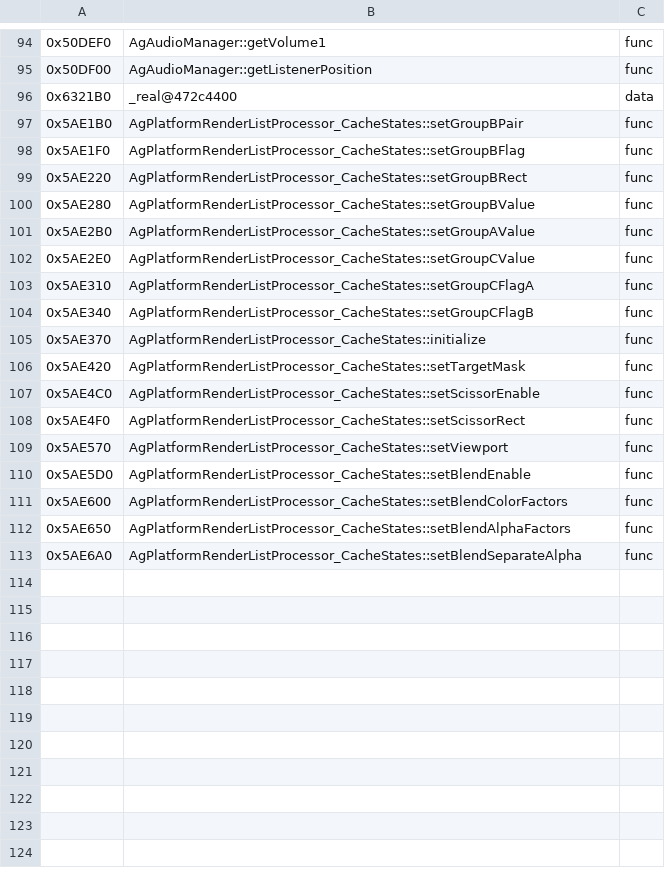
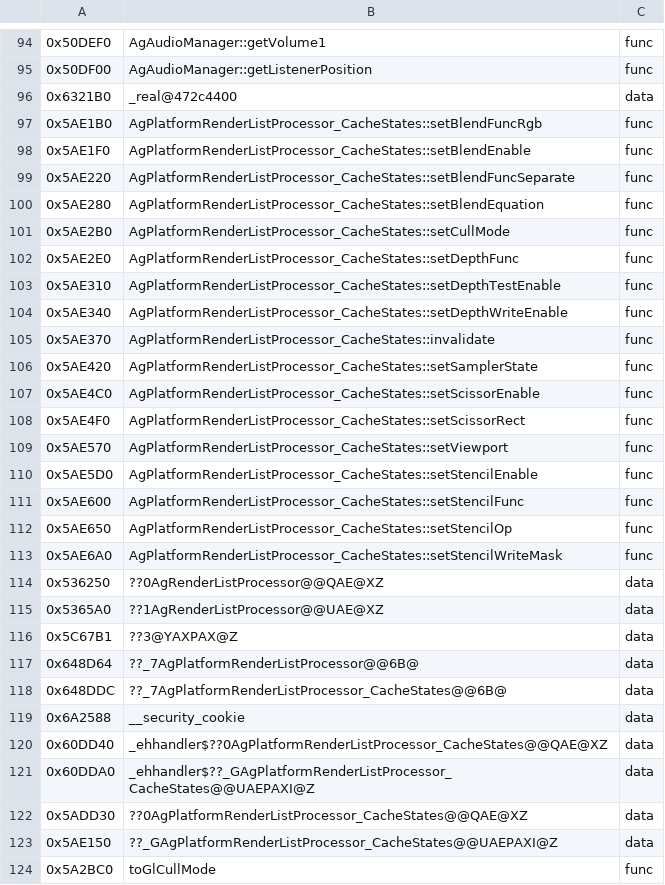
Before and after one commit to Pucas01/DISTRUST, a TSV file: config/symbols.tsv, drawn as a sheet; only a part is shown, gaps mark what is left out; the diff covers the shown part only.

Commit message:
Actually AgPlatformRenderListProcessor_CacheStates

```diff
--- a/config/symbols.tsv
+++ b/config/symbols.tsv
@@ -96,12 +96,12 @@
 0x6321B0	_real@472c4400	data
-0x5AE1B0	AgPlatformRenderListProcessor_CacheStates::setGroupBPair	func
-0x5AE1F0	AgPlatformRenderListProcessor_CacheStates::setGroupBFlag	func
-0x5AE220	AgPlatformRenderListProcessor_CacheStates::setGroupBRect	func
-0x5AE280	AgPlatformRenderListProcessor_CacheStates::setGroupBValue	func
-0x5AE2B0	AgPlatformRenderListProcessor_CacheStates::setGroupAValue	func
-0x5AE2E0	AgPlatformRenderListProcessor_CacheStates::setGroupCValue	func
-0x5AE310	AgPlatformRenderListProcessor_CacheStates::setGroupCFlagA	func
-0x5AE340	AgPlatformRenderListProcessor_CacheStates::setGroupCFlagB	func
-0x5AE370	AgPlatformRenderListProcessor_CacheStates::initialize	func
-0x5AE420	AgPlatformRenderListProcessor_CacheStates::setTargetMask	func
+0x5AE1B0	AgPlatformRenderListProcessor_CacheStates::setBlendFuncRgb	func
+0x5AE1F0	AgPlatformRenderListProcessor_CacheStates::setBlendEnable	func
+0x5AE220	AgPlatformRenderListProcessor_CacheStates::setBlendFuncSeparate	func
+0x5AE280	AgPlatformRenderListProcessor_CacheStates::setBlendEquation	func
+0x5AE2B0	AgPlatformRenderListProcessor_CacheStates::setCullMode	func
+0x5AE2E0	AgPlatformRenderListProcessor_CacheStates::setDepthFunc	func
+0x5AE310	AgPlatformRenderListProcessor_CacheStates::setDepthTestEnable	func
+0x5AE340	AgPlatformRenderListProcessor_CacheStates::setDepthWriteEnable	func
+0x5AE370	AgPlatformRenderListProcessor_CacheStates::invalidate	func
+0x5AE420	AgPlatformRenderListProcessor_CacheStates::setSamplerState	func
 0x5AE4C0	AgPlatformRenderListProcessor_CacheStates::setScissorEnable	func
@@ -109,5 +109,16 @@
 0x5AE570	AgPlatformRenderListProcessor_CacheStates::setViewport	func
-0x5AE5D0	AgPlatformRenderListProcessor_CacheStates::setBlendEnable	func
-0x5AE600	AgPlatformRenderListProcessor_CacheStates::setBlendColorFactors	func
-0x5AE650	AgPlatformRenderListProcessor_CacheStates::setBlendAlphaFactors	func
-0x5AE6A0	AgPlatformRenderListProcessor_CacheStates::setBlendSeparateAlpha	func
+0x5AE5D0	AgPlatformRenderListProcessor_CacheStates::setStencilEnable	func
+0x5AE600	AgPlatformRenderListProcessor_CacheStates::setStencilFunc	func
+0x5AE650	AgPlatformRenderListProcessor_CacheStates::setStencilOp	func
+0x5AE6A0	AgPlatformRenderListProcessor_CacheStates::setStencilWriteMask	func
+0x536250	??0AgRenderListProcessor@@QAE@XZ	data
+0x5365A0	??1AgRenderListProcessor@@UAE@XZ	data
+0x5C67B1	??3@YAXPAX@Z	data
+0x648D64	??_7AgPlatformRenderListProcessor@@6B@	data
+0x648DDC	??_7AgPlatformRenderListProcessor_CacheStates@@6B@	data
+0x6A2588	__security_cookie	data
+0x60DD40	_ehhandler$??0AgPlatformRenderListProcessor_CacheStates@@QAE@XZ	data
+0x60DDA0	_ehhandler$??_GAgPlatformRenderListProcessor_CacheStates@@UAEPAXI@Z	data
+0x5ADD30	??0AgPlatformRenderListProcessor_CacheStates@@QAE@XZ	data
+0x5AE150	??_GAgPlatformRenderListProcessor_CacheStates@@UAEPAXI@Z	data
+0x5A2BC0	toGlCullMode	func
```
Also changed, not shown: 7 added rows elsewhere in this file, config/catalog.tsv, 4 other files.
